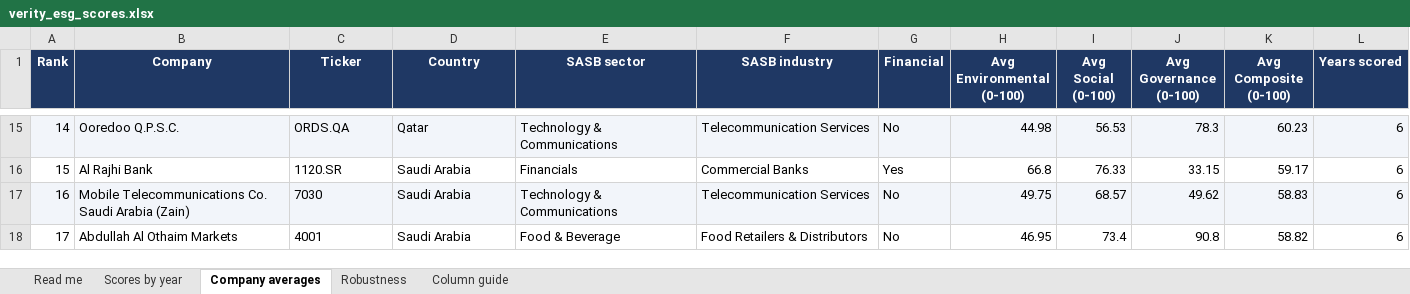
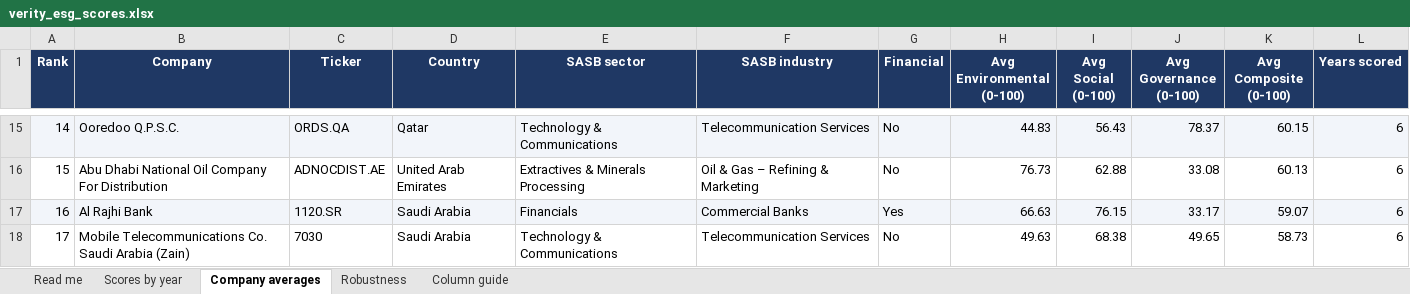
Before and after one commit to i-am-hamza/Verity, an Excel workbook: docs/exports/verity_esg_scores.xlsx, sheet Company averages, drawn as a sheet; only a part is shown, gaps mark what is left out; values as stored, in another font and other column widths than the file's, no borders; conditional formats not drawn; the diff covers the shown part only; the diff names each change by its address in the sheet, - before the commit and + after, or states it on an @@ line.

```diff
--- a/docs/exports/verity_esg_scores.xlsx (sheet Company averages)
+++ b/docs/exports/verity_esg_scores.xlsx (sheet Company averages)
-H15 (Avg Environmental (0-100)): 44.98
+H15 (Avg Environmental (0-100)): 44.83
-I15 (Avg Social (0-100)): 56.53
+I15 (Avg Social (0-100)): 56.43
-J15 (Avg Governance (0-100)): 78.3
+J15 (Avg Governance (0-100)): 78.37
-K15 (Avg Composite (0-100)): 60.23
+K15 (Avg Composite (0-100)): 60.15
-B16 (Company): Al Rajhi Bank
+B16 (Company): Abu Dhabi National Oil Company For Distribution
-C16 (Ticker): 1120.SR
+C16 (Ticker): ADNOCDIST.AE
-D16 (Country): Saudi Arabia
+D16 (Country): United Arab Emirates
-E16 (SASB sector): Financials
+E16 (SASB sector): Extractives & Minerals Processing
-F16 (SASB industry): Commercial Banks
+F16 (SASB industry): Oil & Gas – Refining & Marketing
-G16 (Financial): Yes
+G16 (Financial): No
-H16 (Avg Environmental (0-100)): 66.8
+H16 (Avg Environmental (0-100)): 76.73
-I16 (Avg Social (0-100)): 76.33
+I16 (Avg Social (0-100)): 62.88
-J16 (Avg Governance (0-100)): 33.15
+J16 (Avg Governance (0-100)): 33.08
-K16 (Avg Composite (0-100)): 59.17
+K16 (Avg Composite (0-100)): 60.13
-B17 (Company): Mobile Telecommunications Co. Saudi Arabia (Zain)
+B17 (Company): Al Rajhi Bank
-C17 (Ticker): 7030
+C17 (Ticker): 1120.SR
-E17 (SASB sector): Technology & Communications
+E17 (SASB sector): Financials
-F17 (SASB industry): Telecommunication Services
+F17 (SASB industry): Commercial Banks
-G17 (Financial): No
+G17 (Financial): Yes
-H17 (Avg Environmental (0-100)): 49.75
+H17 (Avg Environmental (0-100)): 66.63
-I17 (Avg Social (0-100)): 68.57
+I17 (Avg Social (0-100)): 76.15
-J17 (Avg Governance (0-100)): 49.62
+J17 (Avg Governance (0-100)): 33.17
-K17 (Avg Composite (0-100)): 58.83
+K17 (Avg Composite (0-100)): 59.07
-B18 (Company): Abdullah Al Othaim Markets
+B18 (Company): Mobile Telecommunications Co. Saudi Arabia (Zain)
-C18 (Ticker): 4001
+C18 (Ticker): 7030
-E18 (SASB sector): Food & Beverage
+E18 (SASB sector): Technology & Communications
-F18 (SASB industry): Food Retailers & Distributors
+F18 (SASB industry): Telecommunication Services
-H18 (Avg Environmental (0-100)): 46.95
+H18 (Avg Environmental (0-100)): 49.63
-I18 (Avg Social (0-100)): 73.4
+I18 (Avg Social (0-100)): 68.38
-J18 (Avg Governance (0-100)): 90.8
+J18 (Avg Governance (0-100)): 49.65
-K18 (Avg Composite (0-100)): 58.82
+K18 (Avg Composite (0-100)): 58.73
```
Also changed, not shown: 281 edited cells elsewhere in this sheet, sheet Scores by year, sheet Robustness, 4 other files.
